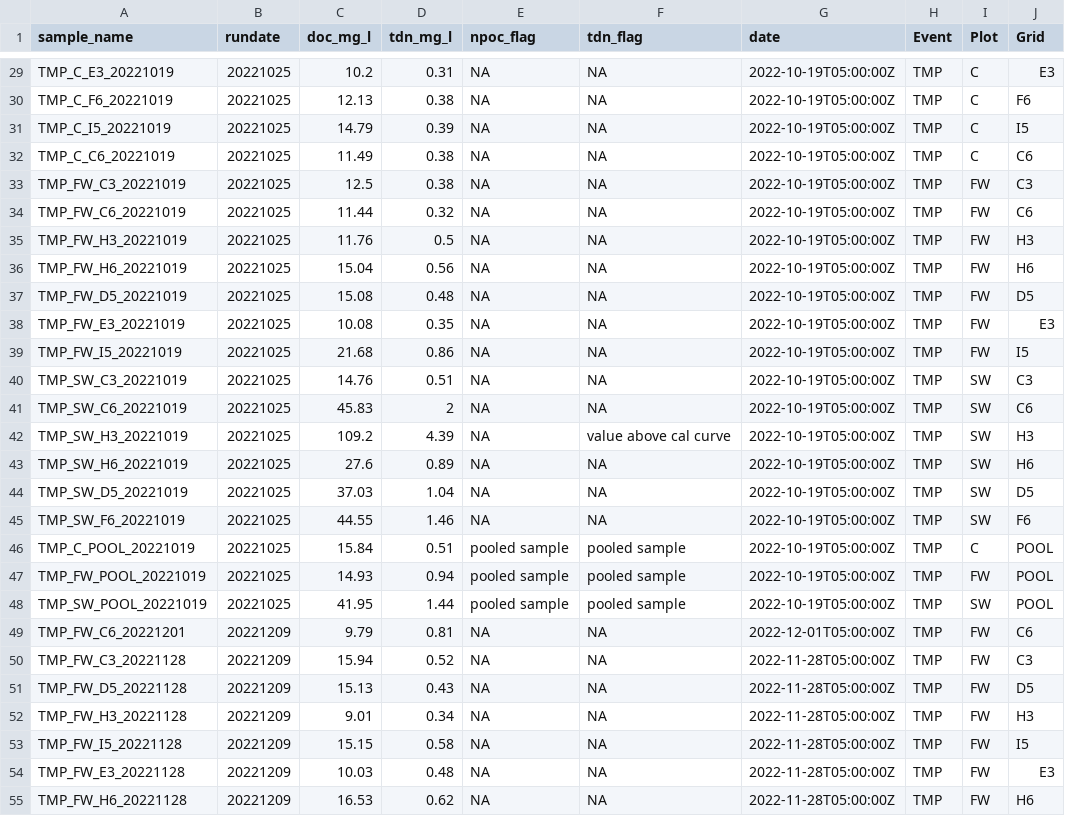
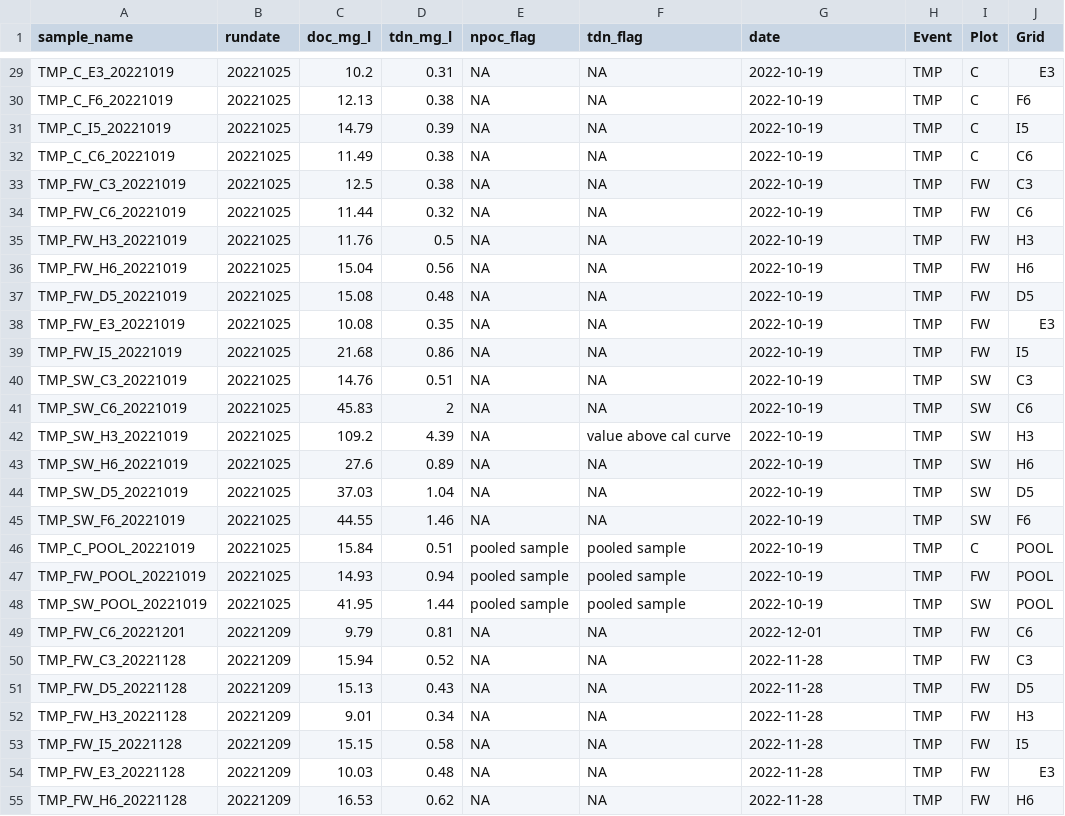
Before and after one commit to COMPASS-DOE/TEMPEST-1-porewater, a CSV file: data/TMP_PW_NPOC_TDN_L1_Jul2023-May2023.csv, drawn as a sheet; only a part is shown, gaps mark what is left out; the diff covers the shown part only; the diff names each change by its address in the sheet, - before the commit and + after, or states it on an @@ line.

```diff
--- a/data/TMP_PW_NPOC_TDN_L1_Jul2023-May2023.csv
+++ b/data/TMP_PW_NPOC_TDN_L1_Jul2023-May2023.csv
-G29:G48 (date): 2022-10-19T05:00:00Z
+G29:G48 (date): 2022-10-19
-G49 (date): 2022-12-01T05:00:00Z
+G49 (date): 2022-12-01
-G50:G55 (date): 2022-11-28T05:00:00Z
+G50:G55 (date): 2022-11-28
```
Also changed, not shown: 112 edited cells elsewhere in this file, 2 other files.
